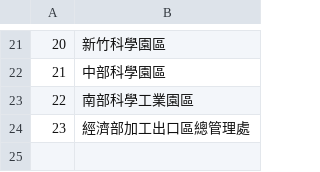
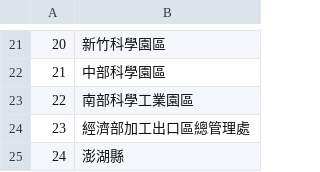
Before and after one commit to nansenat16/LSA-CSV, a CSV file: city_map.csv, drawn as a sheet; only a part is shown, gaps mark what is left out.

```diff
--- a/city_map.csv
+++ b/city_map.csv
@@ -24 +24,2 @@
 23,經濟部加工出口區總管理處
+24,澎湖縣
```
Also changed, not shown: 1 other file.
